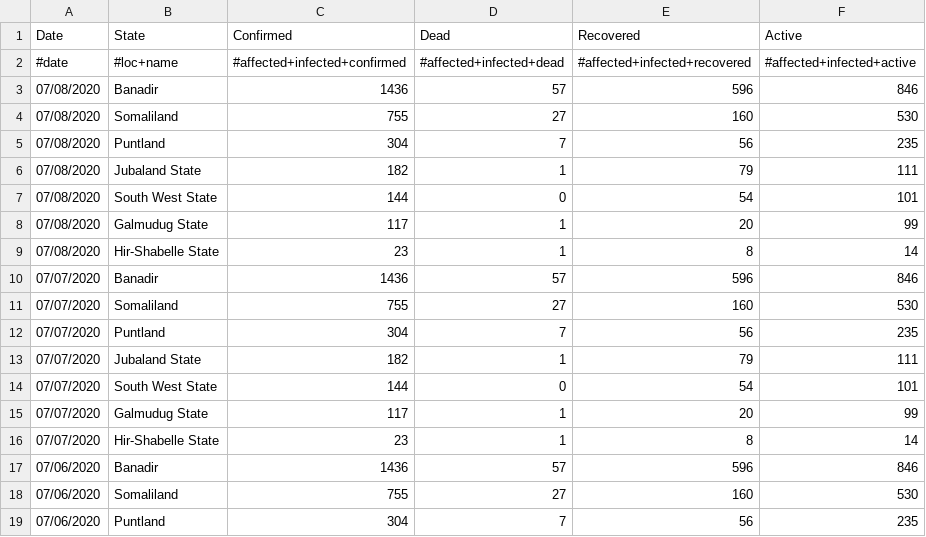
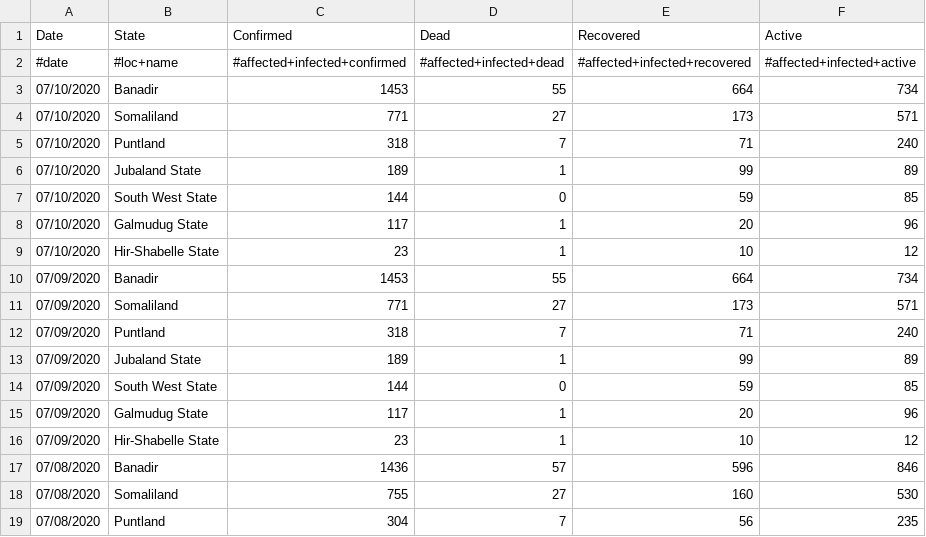
Before and after one commit to OCHA-DAP/pa-COVID-model-parameterization, a CSV file: Inputs/SOM/COVID/covid_data.csv, drawn as a sheet; only a part is shown; the shorter side is filled out with more unchanged rows; the diff names each change by its address in the sheet, - before the commit and + after, or states it on an @@ line.

```diff
--- a/Inputs/SOM/COVID/covid_data.csv
+++ b/Inputs/SOM/COVID/covid_data.csv
+row 3: 07/10/2020 | Banadir | 1453 | 55 | 664 | 734
+row 4: 07/10/2020 | Somaliland | 771 | 27 | 173 | 571
+row 5: 07/10/2020 | Puntland | 318 | 7 | 71 | 240
+row 6: 07/10/2020 | Jubaland State | 189 | 1 | 99 | 89
+row 7: 07/10/2020 | South West State | 144 | 0 | 59 | 85
+row 8: 07/10/2020 | Galmudug State | 117 | 1 | 20 | 96
+row 9: 07/10/2020 | Hir-Shabelle State | 23 | 1 | 10 | 12
+row 10: 07/09/2020 | Banadir | 1453 | 55 | 664 | 734
+row 11: 07/09/2020 | Somaliland | 771 | 27 | 173 | 571
+row 12: 07/09/2020 | Puntland | 318 | 7 | 71 | 240
+row 13: 07/09/2020 | Jubaland State | 189 | 1 | 99 | 89
+row 14: 07/09/2020 | South West State | 144 | 0 | 59 | 85
+row 15: 07/09/2020 | Galmudug State | 117 | 1 | 20 | 96
+row 16: 07/09/2020 | Hir-Shabelle State | 23 | 1 | 10 | 12
```
Also changed, not shown: Inputs/COD/COVID/covid_data.csv.
